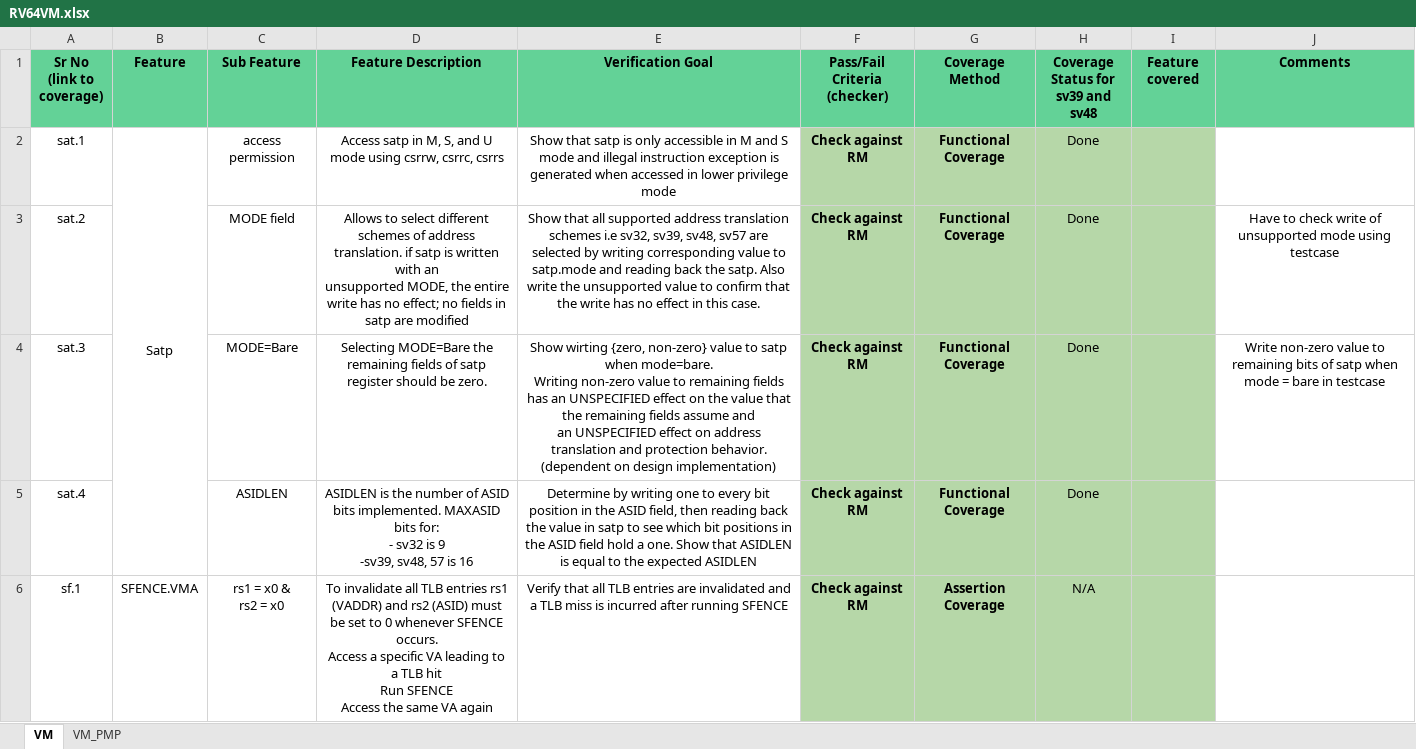
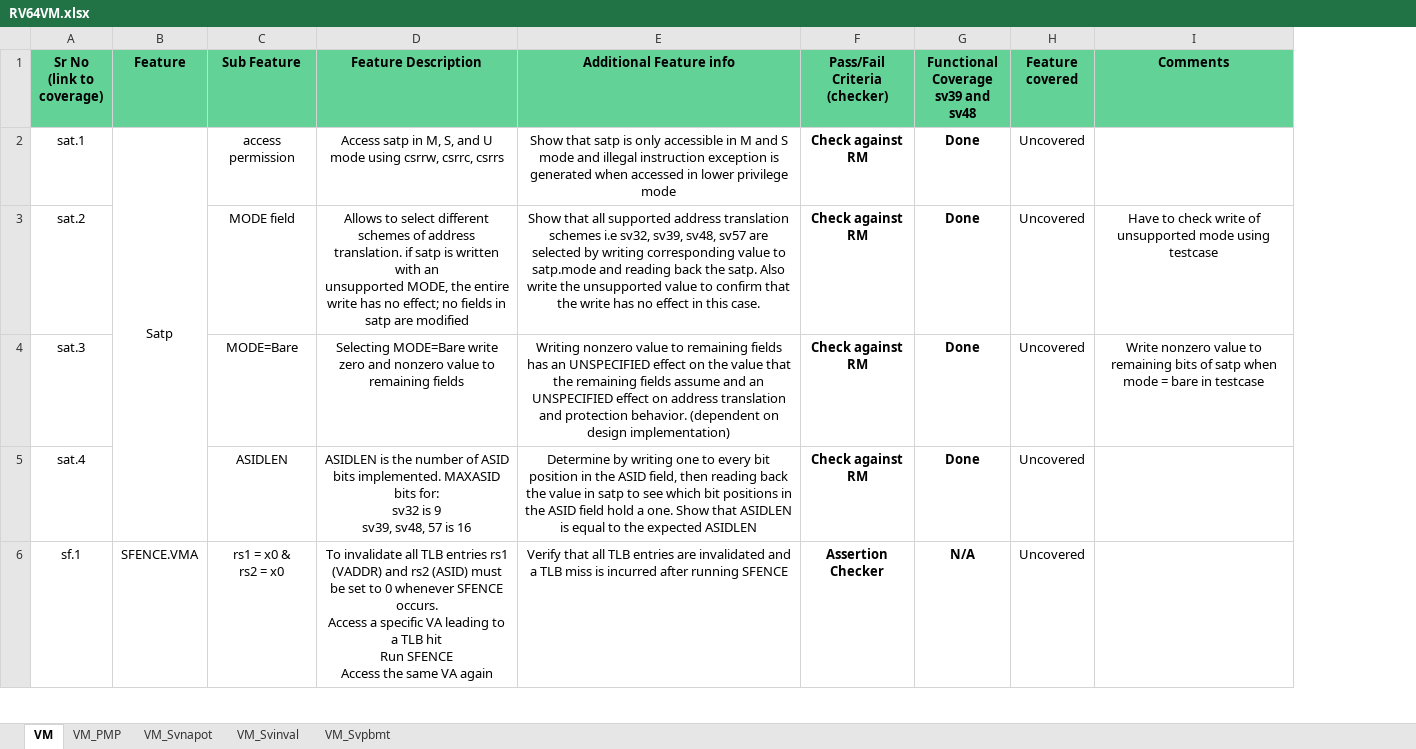
Before and after one commit to openhwgroup/cvw-arch-verif, an Excel workbook: testplans/RV64VM.xlsx, sheet VM, drawn as a sheet; only a part is shown; values as stored, in another font and other column widths than the file's, no borders; charts and pictures not drawn; removed rows and columns are numbered as before the commit, all else as after; ↵ is a line break in a cell; the diff covers the shown part only; the diff names each change by its address in the sheet, - before the commit and + after, or states it on an @@ line.

```diff
--- a/testplans/RV64VM.xlsx (sheet VM)
+++ b/testplans/RV64VM.xlsx (sheet VM)
+sheet tab: VM_Svnapot
+sheet tab: VM_Svinval
+sheet tab: VM_Svpbmt
-column E (Verification Goal), rows 2-6: Show that satp is only accessible in M and S mode and illegal instruction exception is generated when accessed in lower privilege mode | Show that all supported address translation schemes i.e sv32, sv39, sv48, sv57 are selected by writing corresponding value to satp.mode and reading back the satp. Also write the unsupported value to confirm that the write has no effect in this case. | Show wirting {zero, non-zero} value to satp when mode=bare. ↵ Writing non-zero value to remaining fields has an UNSPECIFIED effect on the value that the remaining fields assume and ↵ an UNSPECIFIED effect on address translation and protection behavior. (dependent on design implementation) | Determine by writing one to every bit position in the ASID field, then reading back the value in satp to see which bit positions in the ASID field hold a one. Show that ASIDLEN is equal to the expected ASIDLEN | Verify that all TLB entries are invalidated and a TLB miss is incurred after running SFENCE
+column E (Additional Feature info), rows 2-6: Show that satp is only accessible in M and S mode and illegal instruction exception is generated when accessed in lower privilege mode | Show that all supported address translation schemes i.e sv32, sv39, sv48, sv57 are selected by writing corresponding value to satp.mode and reading back the satp. Also write the unsupported value to confirm that the write has no effect in this case. | Writing nonzero value to remaining fields has an UNSPECIFIED effect on the value that the remaining fields assume and an UNSPECIFIED effect on address translation and protection behavior. (dependent on design implementation) | Determine by writing one to every bit position in the ASID field, then reading back the value in satp to see which bit positions in the ASID field hold a one. Show that ASIDLEN is equal to the expected ASIDLEN | Verify that all TLB entries are invalidated and a TLB miss is incurred after running SFENCE
-column G (Coverage Method), rows 2-6: Functional Coverage | Functional Coverage | Functional Coverage | Functional Coverage | Assertion Coverage
-G1: Coverage ↵ Status for sv39 and sv48
+G1: Functional Coverage ↵ sv39 and sv48
-F2:F6 fill: #B6D7A8
+F2:F6 fill: none
-G2:H6 fill: #B6D7A8
+G2:H6 fill: none
-G2:G6 bold: off
+G2:G6 bold: on
-H2:H6 (Feature covered): (empty)
+H2:H6 (Feature covered): Uncovered
-D4 (Feature Description): Selecting MODE=Bare the remaining fields of satp register should be zero.
+D4 (Feature Description): Selecting MODE=Bare write zero and nonzero value to remaining fields
-I4 (Comments): Write non-zero value to…
+I4 (Comments): Write nonzero value to…
-D5 (Feature Description): …bits for: ↵ - sv32 is 9 ↵ -sv39, sv48, 57…
+D5 (Feature Description): …bits for: ↵ sv32 is 9 ↵ sv39, sv48, 57…
-F6 (Pass/Fail Criteria (checker)): Check against RM
+F6 (Pass/Fail Criteria (checker)): Assertion Checker
```
Also changed, not shown: 2 removed rows, 58 edited cells, cell formats and merged cells elsewhere in this sheet, sheet VM_PMP, charts or pictures, 1 other file.
